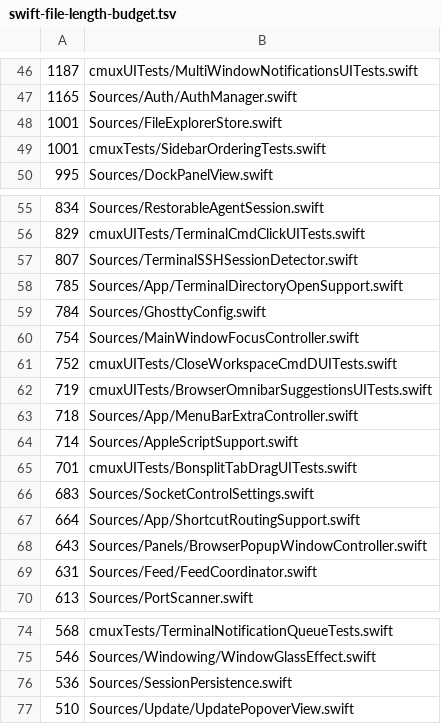
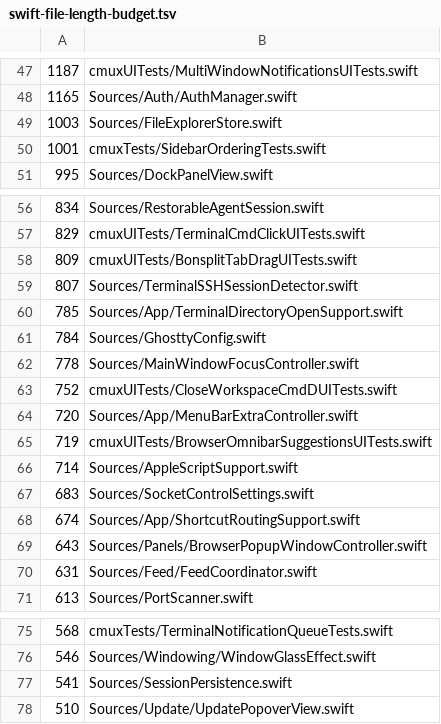
Before and after one commit to emergent-inc/mosaic, a TSV file: .github/swift-file-length-budget.tsv, drawn as a sheet; only a part is shown, gaps mark what is left out; the diff covers the shown part only.

```diff
--- a/.github/swift-file-length-budget.tsv
+++ b/.github/swift-file-length-budget.tsv
@@ -47,3 +48,3 @@
 1165	Sources/Auth/AuthManager.swift
-1001	Sources/FileExplorerStore.swift
+1003	Sources/FileExplorerStore.swift
 1001	cmuxTests/SidebarOrderingTests.swift
@@ -56,2 +57,3 @@
 829	cmuxUITests/TerminalCmdClickUITests.swift
+809	cmuxUITests/BonsplitTabDragUITests.swift
 807	Sources/TerminalSSHSessionDetector.swift
@@ -59,10 +61,9 @@
 784	Sources/GhosttyConfig.swift
-754	Sources/MainWindowFocusController.swift
+778	Sources/MainWindowFocusController.swift
 752	cmuxUITests/CloseWorkspaceCmdDUITests.swift
+720	Sources/App/MenuBarExtraController.swift
 719	cmuxUITests/BrowserOmnibarSuggestionsUITests.swift
-718	Sources/App/MenuBarExtraController.swift
 714	Sources/AppleScriptSupport.swift
-701	cmuxUITests/BonsplitTabDragUITests.swift
 683	Sources/SocketControlSettings.swift
-664	Sources/App/ShortcutRoutingSupport.swift
+674	Sources/App/ShortcutRoutingSupport.swift
 643	Sources/Panels/BrowserPopupWindowController.swift
@@ -75,3 +76,3 @@
 546	Sources/Windowing/WindowGlassEffect.swift
-536	Sources/SessionPersistence.swift
+541	Sources/SessionPersistence.swift
 510	Sources/Update/UpdatePopoverView.swift
```
Also changed, not shown: 3 added rows, 2 removed rows and 17 edited cells elsewhere in this file, 46 other files.
